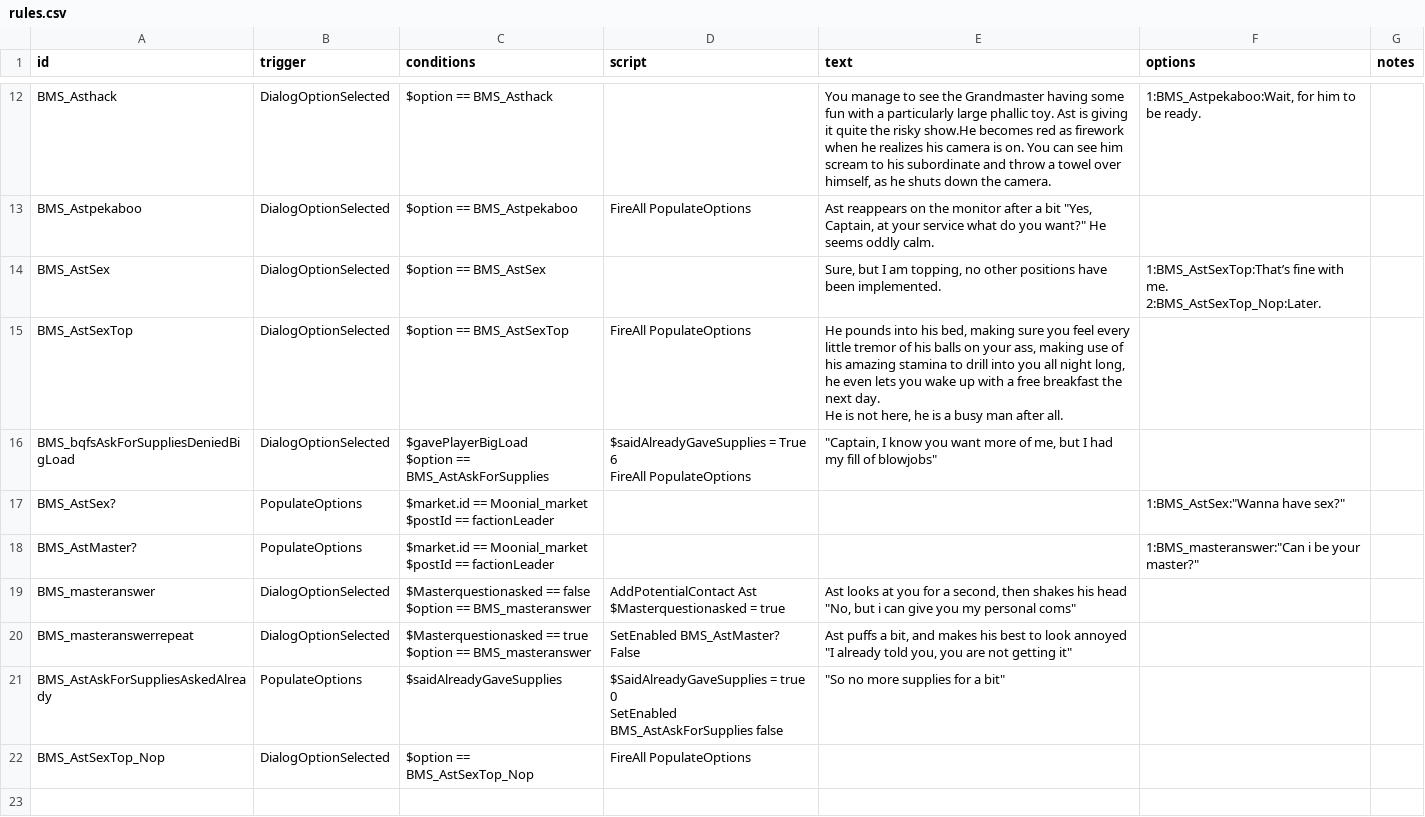
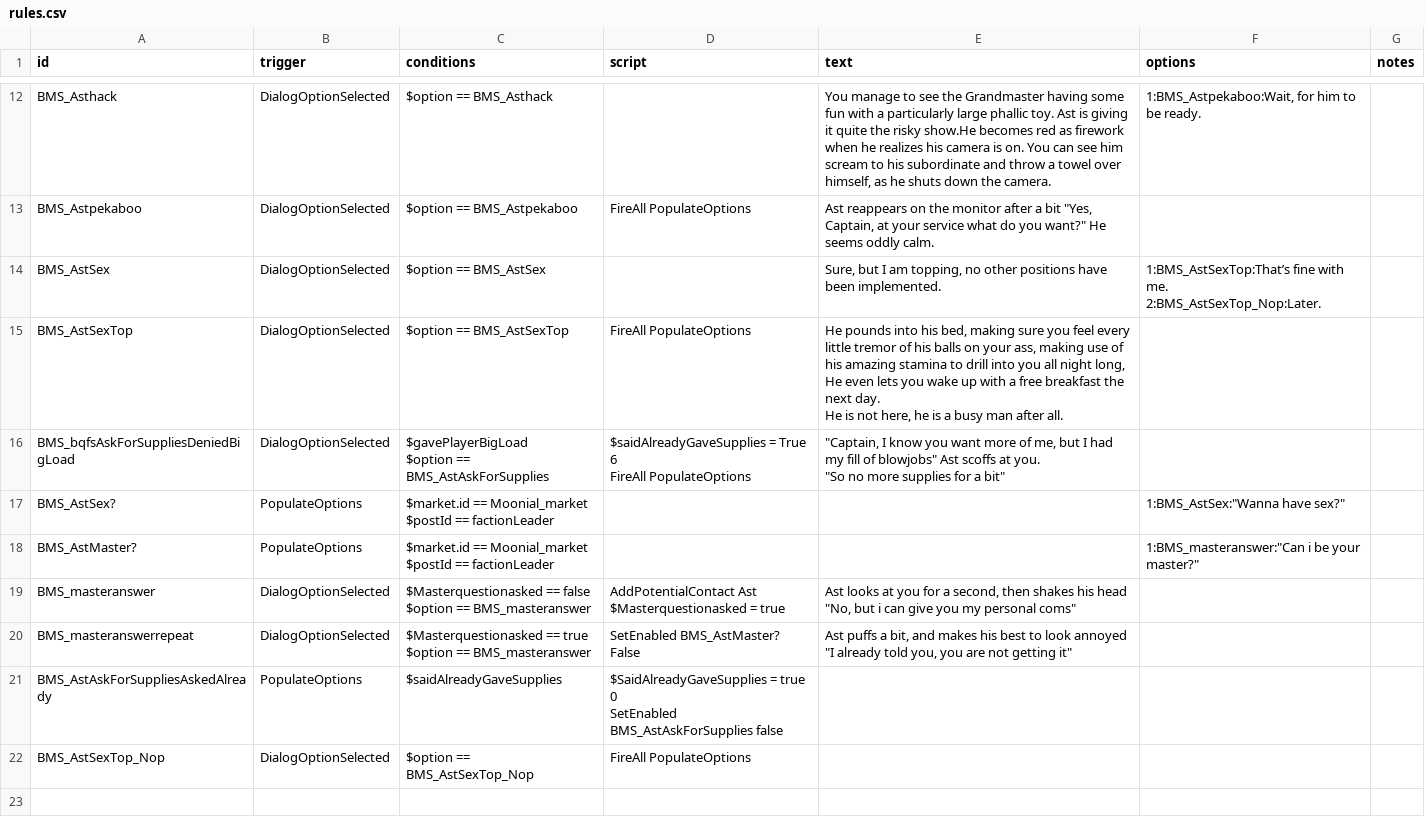
Before and after one commit to OcapNese/bluemoon-starsectormod, a CSV file: Blue Moon State/data/campaign/rules.csv, drawn as a sheet; only a part is shown, gaps mark what is left out.

```diff
--- a/Blue Moon State/data/campaign/rules.csv
+++ b/Blue Moon State/data/campaign/rules.csv
@@ -36,7 +36,9 @@ BMS_AstSex,DialogOptionSelected,$option == BMS_AstSex,,"Sure, but I am topping,
 2:BMS_AstSexTop_Nop:Later.",
-BMS_AstSexTop,DialogOptionSelected,$option == BMS_AstSexTop,FireAll PopulateOptions,"He pounds into his bed, making sure you feel every little tremor of his balls on your ass, making use of his amazing stamina to drill into you all night long, he even lets you wake up with a free breakfast the next day.
-He is not here, he is a busy man after all.",,
-BMS_bqfsAskForSuppliesDeniedBigLoad,DialogOptionSelected,"$gavePlayerBigLoad
-$option == BMS_AstAskForSupplies","$saidAlreadyGaveSupplies = True 6
-FireAll PopulateOptions","""Captain, I know you want more of me, but I had my fill of blowjobs""",,
+BMS_AstSexTop,DialogOptionSelected,$option == BMS_AstSexTop,FireAll PopulateOptions,"He pounds into his bed, making sure you feel every little tremor of his balls on your ass, making use of his amazing stamina to drill into you all night long,
+He even lets you wake up with a free breakfast the next day.
+He is not here, he is a busy man after all.",,
+BMS_bqfsAskForSuppliesDeniedBigLoad,DialogOptionSelected,"$gavePlayerBigLoad
+$option == BMS_AstAskForSupplies","$saidAlreadyGaveSupplies = True 6
+FireAll PopulateOptions","""Captain, I know you want more of me, but I had my fill of blowjobs"" Ast scoffs at you.
+""So no more supplies for a bit""",,
 BMS_AstSex?,PopulateOptions,"$market.id == Moonial_market
@@ -51,4 +53,4 @@ $option == BMS_masteranswer",SetEnabled BMS_AstMaster? False,"Ast puffs a bit, a
 ""I already told you, you are not getting it""",,
-BMS_AstAskForSuppliesAskedAlready,PopulateOptions,$saidAlreadyGaveSupplies,"$SaidAlreadyGaveSupplies = true 0
-SetEnabled BMS_AstAskForSupplies false","""So no more supplies for a bit""",,
+BMS_AstAskForSuppliesAskedAlready,PopulateOptions,$saidAlreadyGaveSupplies,"$SaidAlreadyGaveSupplies = true 0
+SetEnabled BMS_AstAskForSupplies false",,,
 BMS_AstSexTop_Nop,DialogOptionSelected,$option == BMS_AstSexTop_Nop,FireAll PopulateOptions,,,
```
Also changed, not shown: 2 other files.
